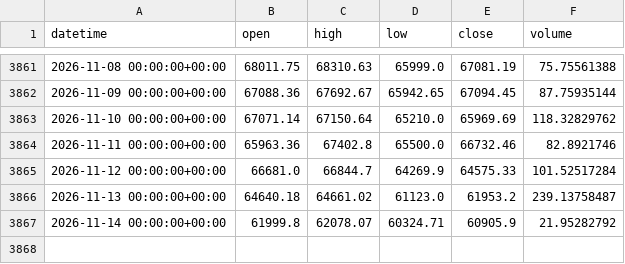
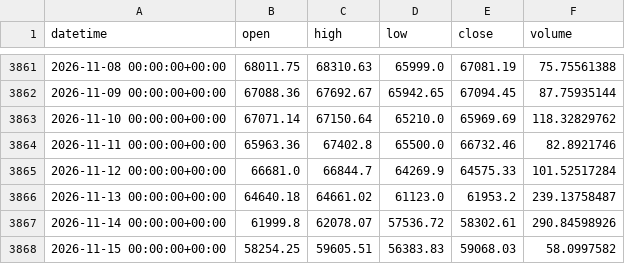
Before and after one commit to Polv89/bitstamp-btceur-minute-data, a CSV file: data/updates/btceur_bitstamp_daily.csv, drawn as a sheet; only a part is shown, gaps mark what is left out.

```diff
--- a/data/updates/btceur_bitstamp_daily.csv
+++ b/data/updates/btceur_bitstamp_daily.csv
@@ -3866,2 +3866,3 @@ datetime,open,high,low,close,volume
 2026-11-13 00:00:00+00:00,64640.18,64661.02,61123.0,61953.2,239.13758487
-2026-11-14 00:00:00+00:00,61999.8,62078.07,60324.71,60905.9,21.95282792
+2026-11-14 00:00:00+00:00,61999.8,62078.07,57536.72,58302.61,290.84598926
+2026-11-15 00:00:00+00:00,58254.25,59605.51,56383.83,59068.03,58.0997582
```
Also changed, not shown: data/updates/btcusd_bitstamp_daily.csv.
